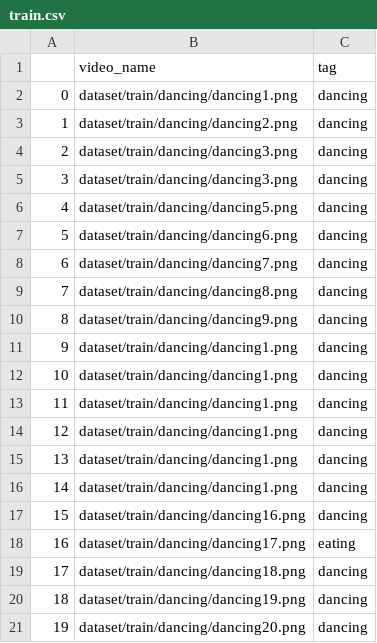
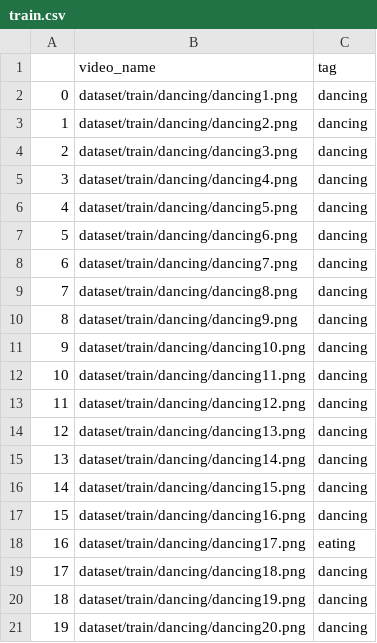
Before and after one commit to ramakrishnakasturi/Dataset, a CSV file: train.csv, drawn as a sheet; only a part is shown.

```diff
--- a/train.csv
+++ b/train.csv
@@ -4,3 +4,3 @@
 2,dataset/train/dancing/dancing3.png,dancing
-3,dataset/train/dancing/dancing3.png,dancing
+3,dataset/train/dancing/dancing4.png,dancing
 4,dataset/train/dancing/dancing5.png,dancing
@@ -10,8 +10,8 @@
 8,dataset/train/dancing/dancing9.png,dancing
-9,dataset/train/dancing/dancing1.png,dancing
-10,dataset/train/dancing/dancing1.png,dancing
-11,dataset/train/dancing/dancing1.png,dancing
-12,dataset/train/dancing/dancing1.png,dancing
-13,dataset/train/dancing/dancing1.png,dancing
-14,dataset/train/dancing/dancing1.png,dancing
+9,dataset/train/dancing/dancing10.png,dancing
+10,dataset/train/dancing/dancing11.png,dancing
+11,dataset/train/dancing/dancing12.png,dancing
+12,dataset/train/dancing/dancing13.png,dancing
+13,dataset/train/dancing/dancing14.png,dancing
+14,dataset/train/dancing/dancing15.png,dancing
 15,dataset/train/dancing/dancing16.png,dancing
```
Also changed, not shown: 1 other file.
